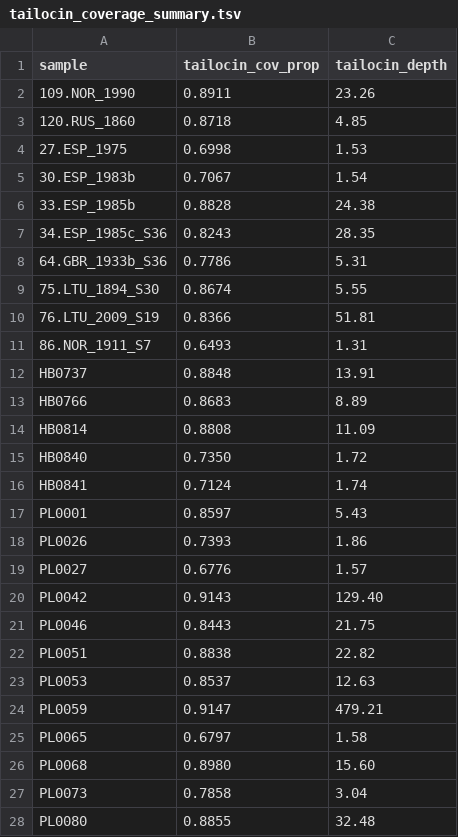
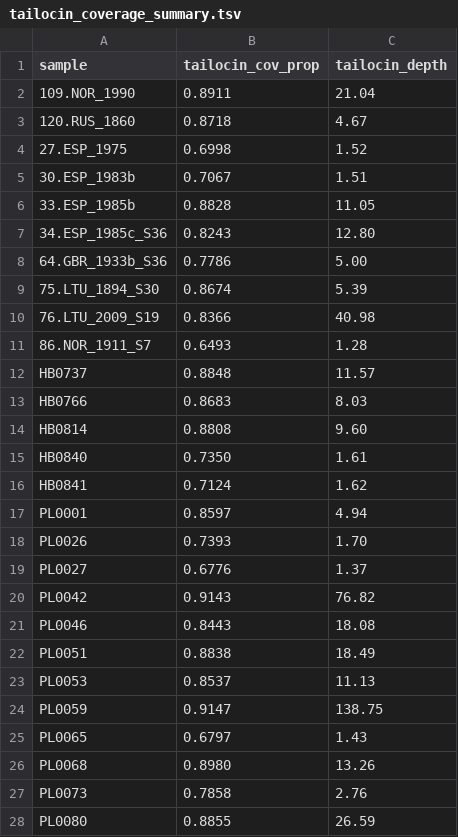
Before and after one commit to JiajunCui-jjc/HTF_OBC_historical_analysis, a TSV file: results/figures_tables/supptables/supptable2sum/tailocin_coverage_summary.tsv, drawn as a sheet; only a part is shown; the diff covers the shown part only.

```diff
--- a/results/figures_tables/supptables/supptable2sum/tailocin_coverage_summary.tsv
+++ b/results/figures_tables/supptables/supptable2sum/tailocin_coverage_summary.tsv
@@ -1,28 +1,28 @@
 sample	tailocin_cov_prop	tailocin_depth
-109.NOR_1990	0.8911	23.26
-120.RUS_1860	0.8718	4.85
-27.ESP_1975	0.6998	1.53
-30.ESP_1983b	0.7067	1.54
-33.ESP_1985b	0.8828	24.38
-34.ESP_1985c_S36	0.8243	28.35
-64.GBR_1933b_S36	0.7786	5.31
-75.LTU_1894_S30	0.8674	5.55
-76.LTU_2009_S19	0.8366	51.81
-86.NOR_1911_S7	0.6493	1.31
-HB0737	0.8848	13.91
-HB0766	0.8683	8.89
-HB0814	0.8808	11.09
-HB0840	0.7350	1.72
-HB0841	0.7124	1.74
-PL0001	0.8597	5.43
-PL0026	0.7393	1.86
-PL0027	0.6776	1.57
-PL0042	0.9143	129.40
-PL0046	0.8443	21.75
-PL0051	0.8838	22.82
-PL0053	0.8537	12.63
-PL0059	0.9147	479.21
-PL0065	0.6797	1.58
-PL0068	0.8980	15.60
-PL0073	0.7858	3.04
-PL0080	0.8855	32.48
+109.NOR_1990	0.8911	21.04
+120.RUS_1860	0.8718	4.67
+27.ESP_1975	0.6998	1.52
+30.ESP_1983b	0.7067	1.51
+33.ESP_1985b	0.8828	11.05
+34.ESP_1985c_S36	0.8243	12.80
+64.GBR_1933b_S36	0.7786	5.00
+75.LTU_1894_S30	0.8674	5.39
+76.LTU_2009_S19	0.8366	40.98
+86.NOR_1911_S7	0.6493	1.28
+HB0737	0.8848	11.57
+HB0766	0.8683	8.03
+HB0814	0.8808	9.60
+HB0840	0.7350	1.61
+HB0841	0.7124	1.62
+PL0001	0.8597	4.94
+PL0026	0.7393	1.70
+PL0027	0.6776	1.37
+PL0042	0.9143	76.82
+PL0046	0.8443	18.08
+PL0051	0.8838	18.49
+PL0053	0.8537	11.13
+PL0059	0.9147	138.75
+PL0065	0.6797	1.43
+PL0068	0.8980	13.26
+PL0073	0.7858	2.76
+PL0080	0.8855	26.59
```
Also changed, not shown: 13 edited cells elsewhere in this file, 2 other files.
